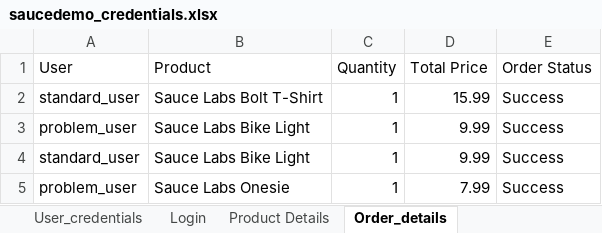
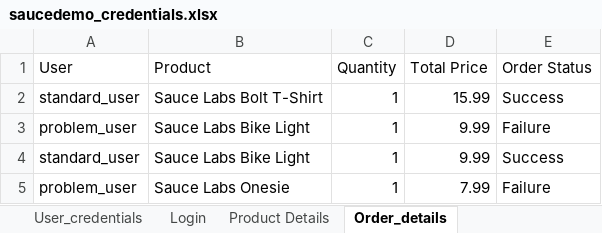
Before and after one commit to cptSahil/HM, an Excel workbook: Python_Assignment_5/saucedemo_credentials.xlsx, sheet Order_details, drawn as a sheet; values as stored, in another font and other column widths than the file's, no borders; the diff names each change by its address in the sheet, - before the commit and + after, or states it on an @@ line.

```diff
--- a/Python_Assignment_5/saucedemo_credentials.xlsx (sheet Order_details)
+++ b/Python_Assignment_5/saucedemo_credentials.xlsx (sheet Order_details)
-E3 (Order Status): Success
+E3 (Order Status): Failure
-E5 (Order Status): Success
+E5 (Order Status): Failure
```
Also changed, not shown: 6 other files.
